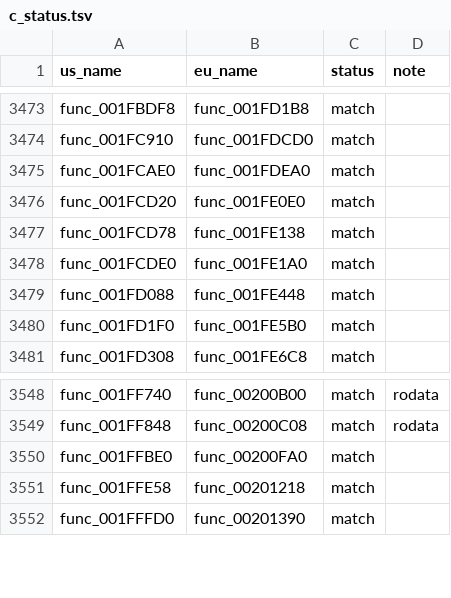
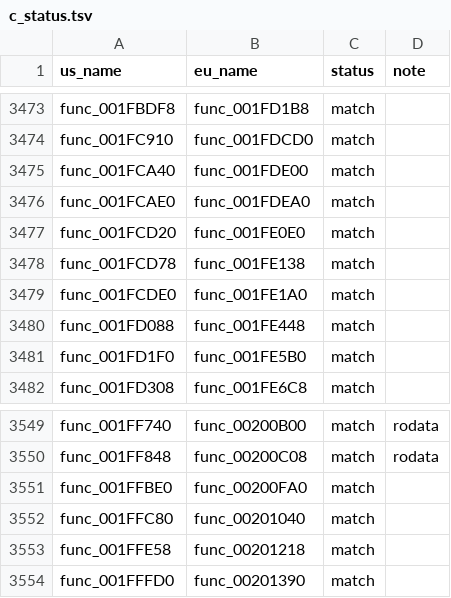
Before and after one commit to OpenThievius/sly1-decomp, a TSV file: config/eu/c_status.tsv, drawn as a sheet; only a part is shown, gaps mark what is left out; the diff names each change by its address in the sheet, - before the commit and + after, or states it on an @@ line.

```diff
--- a/config/eu/c_status.tsv
+++ b/config/eu/c_status.tsv
+row 3475: func_001FCA40 | func_001FDE00 | match
+row 3552: func_001FFC80 | func_00201040 | match
```
Also changed, not shown: config/cflags.tsv, 5 other files.
